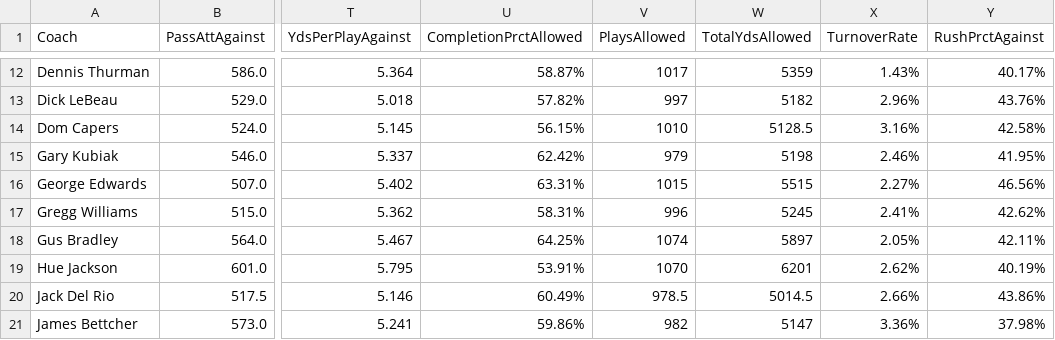
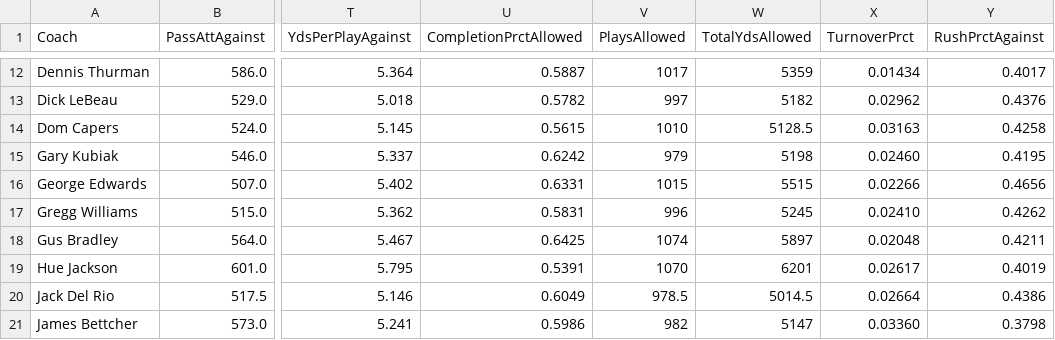
Before and after one commit to zbay/zbay-industries, a CSV file: public/viz_data/defensemedians.csv, drawn as a sheet; only a part is shown, gaps mark what is left out; the diff covers the shown part only; the diff names each change by its address in the sheet, - before the commit and + after, or states it on an @@ line.

```diff
--- a/public/viz_data/defensemedians.csv
+++ b/public/viz_data/defensemedians.csv
-X1: TurnoverRate
+X1: TurnoverPrct
-U12 (CompletionPrctAllowed): 58.87%
+U12 (CompletionPrctAllowed): 0.5887
-X12 (TurnoverPrct): 1.43%
+X12 (TurnoverPrct): 0.01434
-Y12 (RushPrctAgainst): 40.17%
+Y12 (RushPrctAgainst): 0.4017
-U13 (CompletionPrctAllowed): 57.82%
+U13 (CompletionPrctAllowed): 0.5782
-X13 (TurnoverPrct): 2.96%
+X13 (TurnoverPrct): 0.02962
-Y13 (RushPrctAgainst): 43.76%
+Y13 (RushPrctAgainst): 0.4376
-U14 (CompletionPrctAllowed): 56.15%
+U14 (CompletionPrctAllowed): 0.5615
-X14 (TurnoverPrct): 3.16%
+X14 (TurnoverPrct): 0.03163
-Y14 (RushPrctAgainst): 42.58%
+Y14 (RushPrctAgainst): 0.4258
-U15 (CompletionPrctAllowed): 62.42%
+U15 (CompletionPrctAllowed): 0.6242
-X15 (TurnoverPrct): 2.46%
+X15 (TurnoverPrct): 0.02460
-Y15 (RushPrctAgainst): 41.95%
+Y15 (RushPrctAgainst): 0.4195
-U16 (CompletionPrctAllowed): 63.31%
+U16 (CompletionPrctAllowed): 0.6331
-X16 (TurnoverPrct): 2.27%
+X16 (TurnoverPrct): 0.02266
-Y16 (RushPrctAgainst): 46.56%
+Y16 (RushPrctAgainst): 0.4656
-U17 (CompletionPrctAllowed): 58.31%
+U17 (CompletionPrctAllowed): 0.5831
-X17 (TurnoverPrct): 2.41%
+X17 (TurnoverPrct): 0.02410
-Y17 (RushPrctAgainst): 42.62%
+Y17 (RushPrctAgainst): 0.4262
-U18 (CompletionPrctAllowed): 64.25%
+U18 (CompletionPrctAllowed): 0.6425
-X18 (TurnoverPrct): 2.05%
+X18 (TurnoverPrct): 0.02048
-Y18 (RushPrctAgainst): 42.11%
+Y18 (RushPrctAgainst): 0.4211
-U19 (CompletionPrctAllowed): 53.91%
+U19 (CompletionPrctAllowed): 0.5391
-X19 (TurnoverPrct): 2.62%
+X19 (TurnoverPrct): 0.02617
-Y19 (RushPrctAgainst): 40.19%
+Y19 (RushPrctAgainst): 0.4019
-U20 (CompletionPrctAllowed): 60.49%
+U20 (CompletionPrctAllowed): 0.6049
-X20 (TurnoverPrct): 2.66%
+X20 (TurnoverPrct): 0.02664
-Y20 (RushPrctAgainst): 43.86%
+Y20 (RushPrctAgainst): 0.4386
-U21 (CompletionPrctAllowed): 59.86%
+U21 (CompletionPrctAllowed): 0.5986
-X21 (TurnoverPrct): 3.36%
+X21 (TurnoverPrct): 0.03360
-Y21 (RushPrctAgainst): 37.98%
+Y21 (RushPrctAgainst): 0.3798
```
Also changed, not shown: 146 edited cells elsewhere in this file, public/viz_data/defensemeans.csv, public/viz_data/offensemeans.csv, 6 other files.
